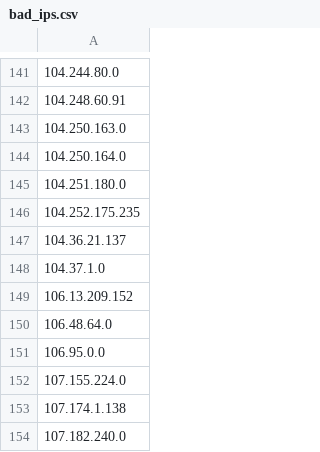
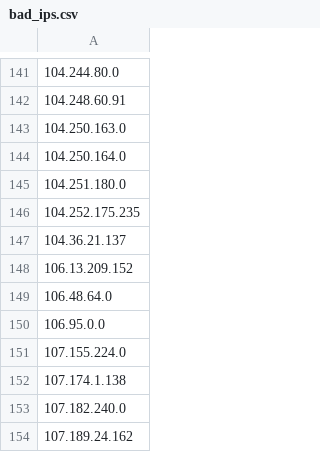
Before and after one commit to Davidlinkcoil/malicious-ip-feeds, a CSV file: bad_ips.csv, drawn as a sheet; only a part is shown, gaps mark what is left out; the shorter side is filled out with more unchanged rows.

```diff
--- a/bad_ips.csv
+++ b/bad_ips.csv
@@ -147,3 +147,2 @@
 104.36.21.137
-104.37.1.0
 106.13.209.152
```
